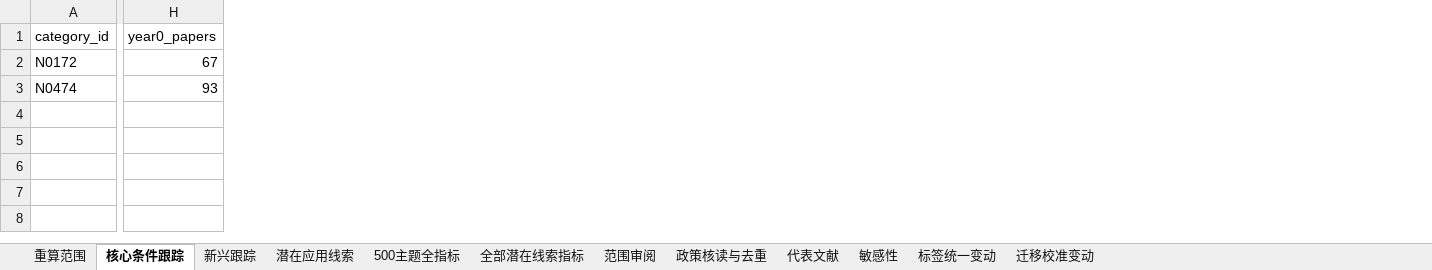
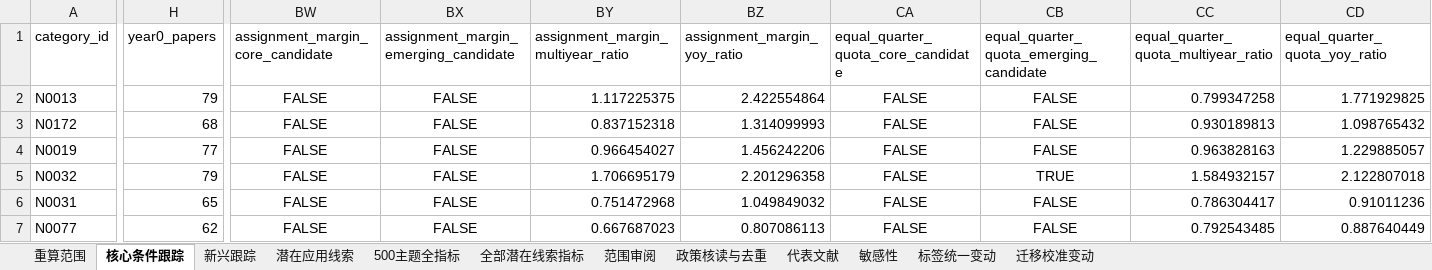
Before and after one commit to Liangyl0428/energy-topic-hotspots, an Excel workbook: assets/nmf500/500主题热点审阅结果.xlsx, sheet 核心条件跟踪, drawn as a sheet; only a part is shown, gaps mark what is left out; values as stored, in another font and other column widths than the file's, no borders; removed rows and columns are numbered as before the commit, all else as after; rows hold the shown columns only; the diff covers the shown part only; the diff names each change by its address in the sheet, - before the commit and + after, or states it on an @@ line.

```diff
--- a/assets/nmf500/500主题热点审阅结果.xlsx (sheet 核心条件跟踪)
+++ b/assets/nmf500/500主题热点审阅结果.xlsx (sheet 核心条件跟踪)
+column BW (assignment_margin_core_candidate), row 3: FALSE
+column BX, row 1: assignment_margin_emerging_candidate; row 3: FALSE
+column BY, row 1: assignment_margin_multiyear_ratio; row 3: 0.837152318
+column BZ (assignment_margin_yoy_ratio), row 3: 1.314099993
+column CA, row 1: equal_quarter_quota_core_candidate; row 3: FALSE
+column CB, row 1: equal_quarter_quota_emerging_candidate; row 3: FALSE
+column CC, row 1: equal_quarter_quota_multiyear_ratio; row 3: 0.930189813
+column CD (equal_quarter_quota_yoy_ratio), row 3: 1.098765432
+row 2: N0013 | 79 | FALSE | FALSE | 1.117225375 | 2.422554864 | FALSE | FALSE | 0.799347258 | 1.771929825
-H3 (year0_papers): 67
+H3 (year0_papers): 68
-row 3: N0474 | 93
+row 4: N0019 | 77 | FALSE | FALSE | 0.966454027 | 1.456242206 | FALSE | FALSE | 0.963828163 | 1.229885057
+row 5: N0032 | 79 | FALSE | FALSE | 1.706695179 | 2.201296358 | FALSE | TRUE | 1.584932157 | 2.122807018
+row 6: N0031 | 65 | FALSE | FALSE | 0.751472968 | 1.049849032 | FALSE | FALSE | 0.786304417 | 0.91011236
+row 7: N0077 | 62 | FALSE | FALSE | 0.667687023 | 0.807086113 | FALSE | FALSE | 0.792543485 | 0.887640449
```
Also changed, not shown: 45 edited cells elsewhere in this sheet, sheet 500主题全指标, sheet 代表文献, sheet 全部潜在线索指标, sheet 新兴跟踪, sheet 范围审阅, sheet 政策核读与去重, 5 more sheets, assets/nmf500/500主题核心新兴潜在热点.xlsx, 52 other files.
